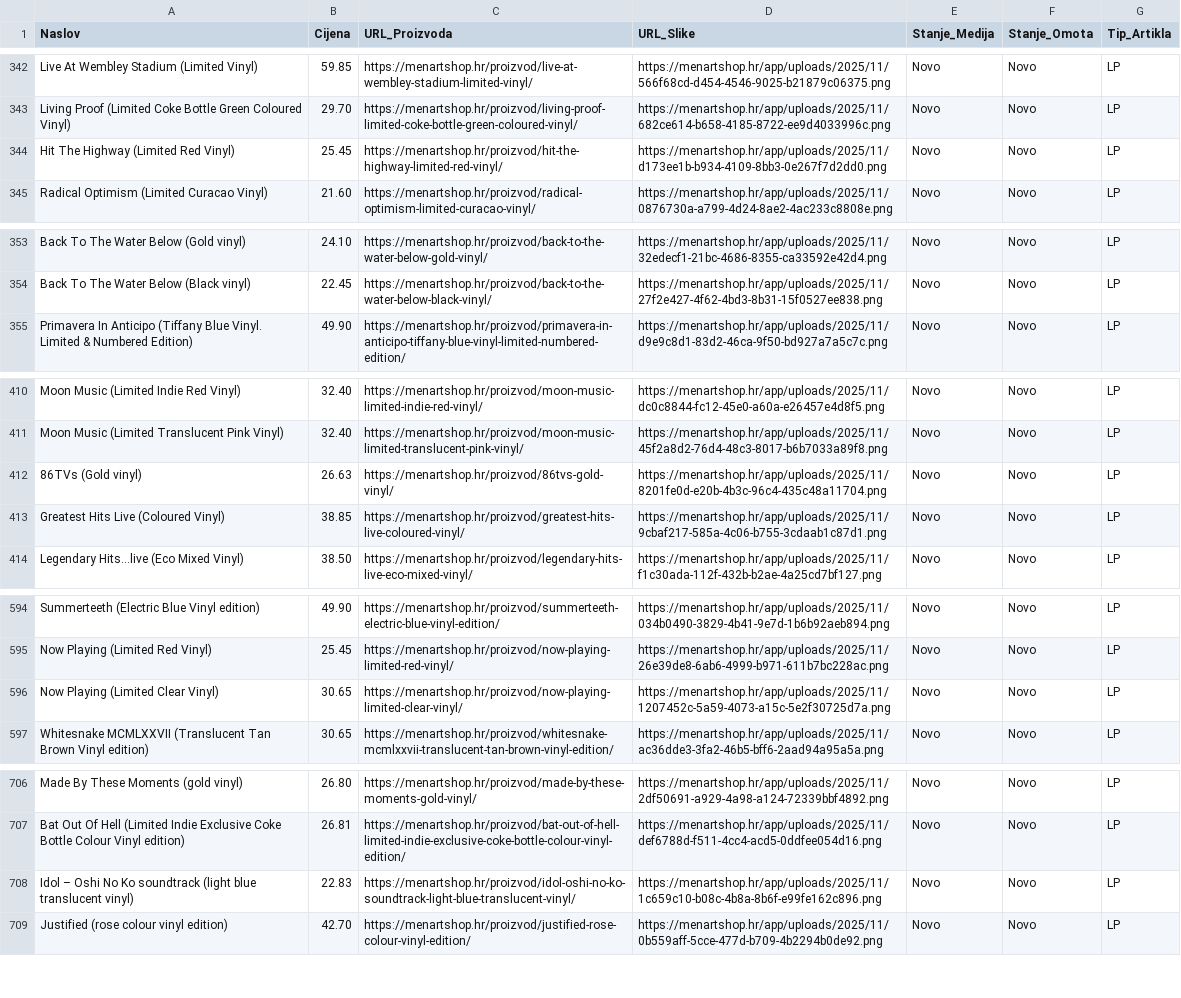
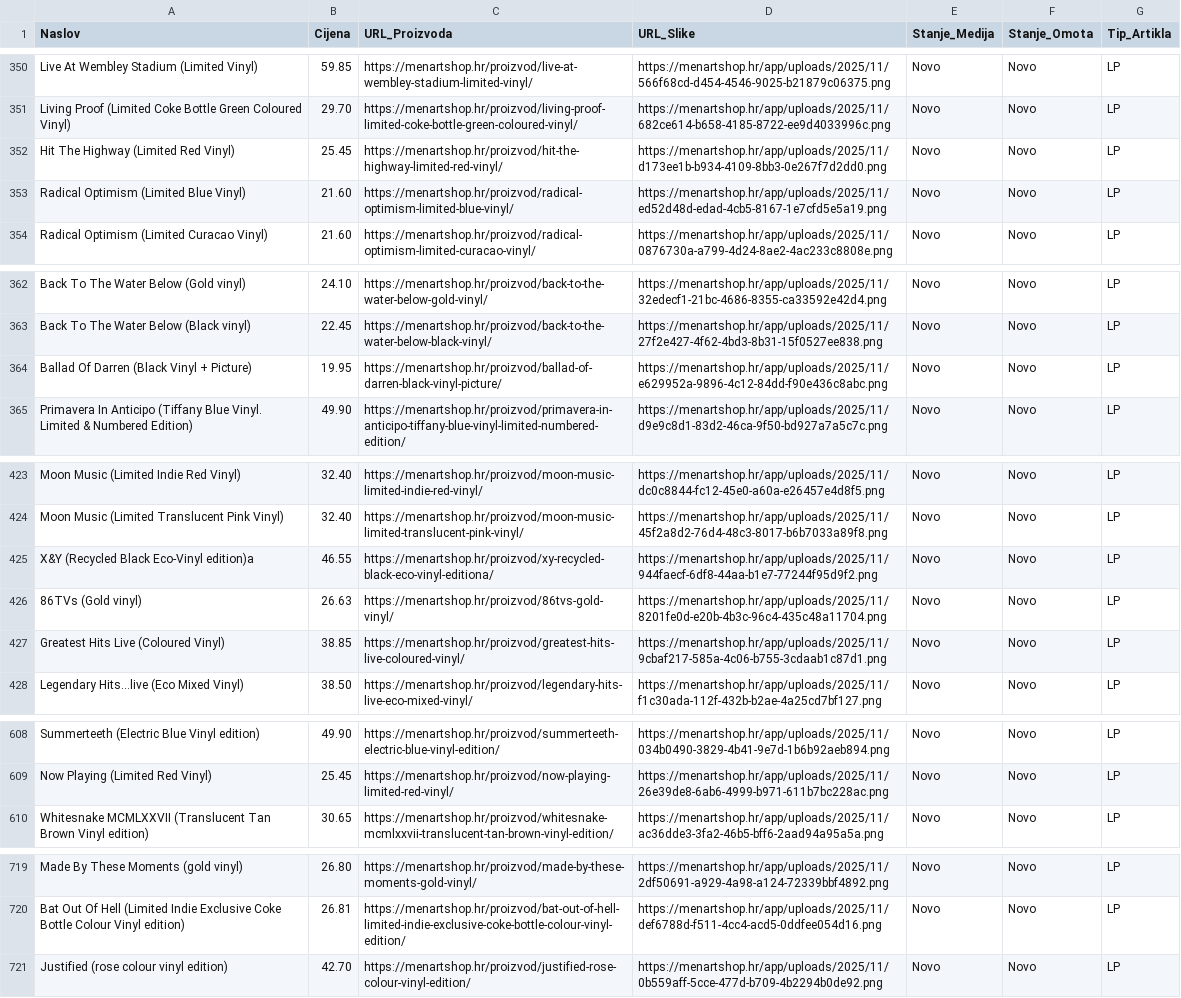
Before and after one commit to Z0M81Eb/baza-ploca, a CSV file: menart_katalog.csv, drawn as a sheet; only a part is shown, gaps mark what is left out; removed rows and columns are numbered as before the commit, all else as after; the diff covers the shown part only; the diff names each change by its address in the sheet, - before the commit and + after, or states it on an @@ line.

```diff
--- a/menart_katalog.csv
+++ b/menart_katalog.csv
+row 353: Radical Optimism (Limited Blue Vinyl) | 21.60 | https://menartshop.hr/proizvod/radical-optimism-limited-blue-vinyl/ | https://menartshop.hr/app/uploads/2025/11/ed52d48d-edad-4cb5-8167-1e7cfd5e5a19.png | Novo | Novo | LP
+row 364: Ballad Of Darren (Black Vinyl + Picture) | 19.95 | https://menartshop.hr/proizvod/ballad-of-darren-black-vinyl-picture/ | https://menartshop.hr/app/uploads/2025/11/e629952a-9896-4c12-84dd-f90e436c8abc.png | Novo | Novo | LP
+row 425: X&Y (Recycled Black Eco-Vinyl edition)a | 46.55 | https://menartshop.hr/proizvod/xy-recycled-black-eco-vinyl-editiona/ | https://menartshop.hr/app/uploads/2025/11/944faecf-6df8-44aa-b1e7-77244f95d9f2.png | Novo | Novo | LP
-row 596: Now Playing (Limited Clear Vinyl) | 30.65 | https://menartshop.hr/proizvod/now-playing-limited-clear-vinyl/ | https://menartshop.hr/app/uploads/2025/11/1207452c-5a59-4073-a15c-5e2f30725d7a.png | Novo | Novo | LP
-row 708: Idol – Oshi No Ko soundtrack (light blue translucent vinyl) | 22.83 | https://menartshop.hr/proizvod/idol-oshi-no-ko-soundtrack-light-blue-translucent-vinyl/ | https://menartshop.hr/app/uploads/2025/11/1c659c10-b08c-4b8a-8b6f-e99fe162c896.png | Novo | Novo | LP
```
Also changed, not shown: 11 added rows and 3 removed rows elsewhere in this file.
